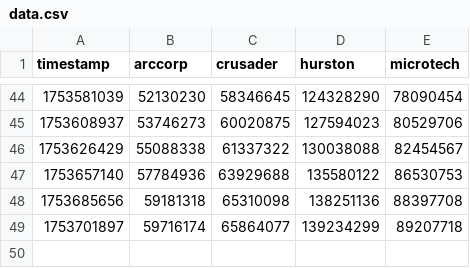
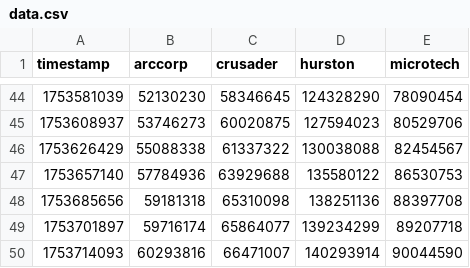
Before and after one commit to MrKraken/sc-resourcedrive, a CSV file: data.csv, drawn as a sheet; only a part is shown, gaps mark what is left out; the diff names each change by its address in the sheet, - before the commit and + after, or states it on an @@ line.

Commit message:
Update data.csv - 2025-07-28 15:48:13

```diff
--- a/data.csv
+++ b/data.csv
+row 50: 1753714093 | 60293816 | 66471007 | 140293914 | 90044590
```
